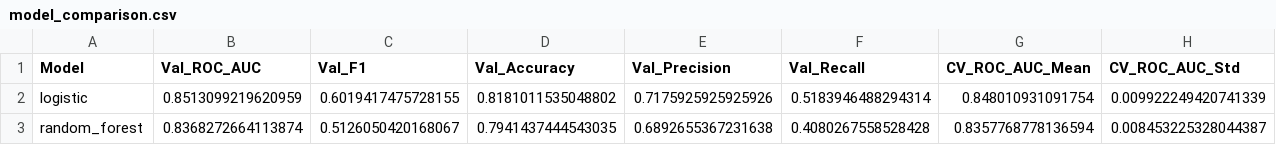
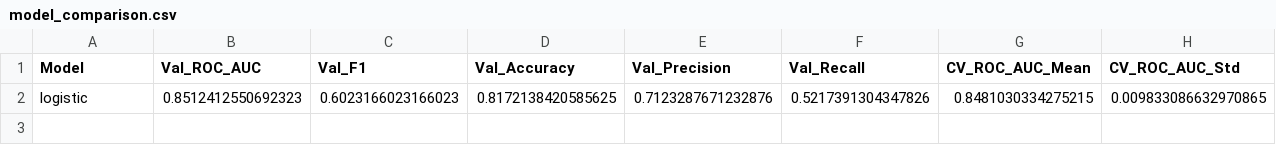
Before and after one commit to farouksouei/machine_learning_project, a CSV file: metrics/model_comparison.csv, drawn as a sheet; removed rows and columns are numbered as before the commit, all else as after; the diff names each change by its address in the sheet, - before the commit and + after, or states it on an @@ line.

```diff
--- a/metrics/model_comparison.csv
+++ b/metrics/model_comparison.csv
-row 2: logistic | 0.8513099219620959 | 0.6019417475728155 | 0.8181011535048802 | 0.7175925925925926 | 0.5183946488294314 | 0.848010931091754 | 0.009922249420741339
-row 3: random_forest | 0.8368272664113874 | 0.5126050420168067 | 0.7941437444543035 | 0.6892655367231638 | 0.4080267558528428 | 0.8357768778136594 | 0.008453225328044387
+row 2: logistic | 0.8512412550692323 | 0.6023166023166023 | 0.8172138420585625 | 0.7123287671232876 | 0.5217391304347826 | 0.8481030334275215 | 0.009833086632970865
```
Also changed, not shown: 33 other files.
